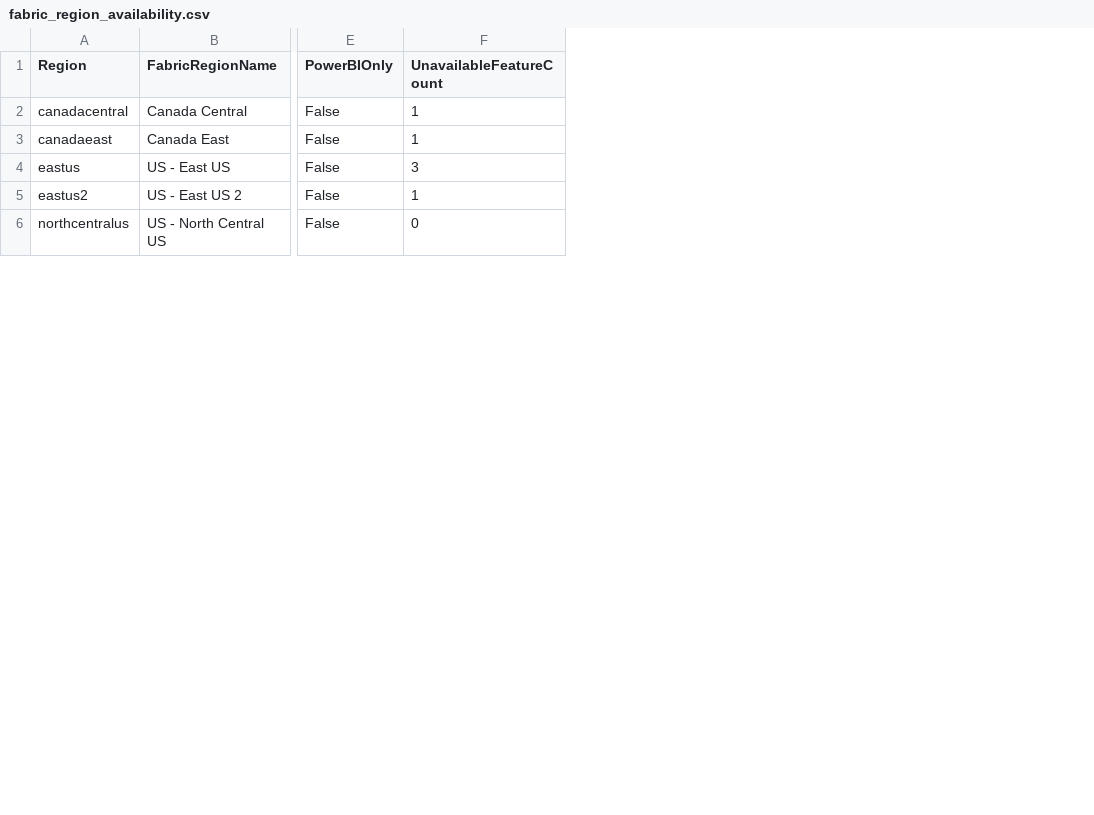
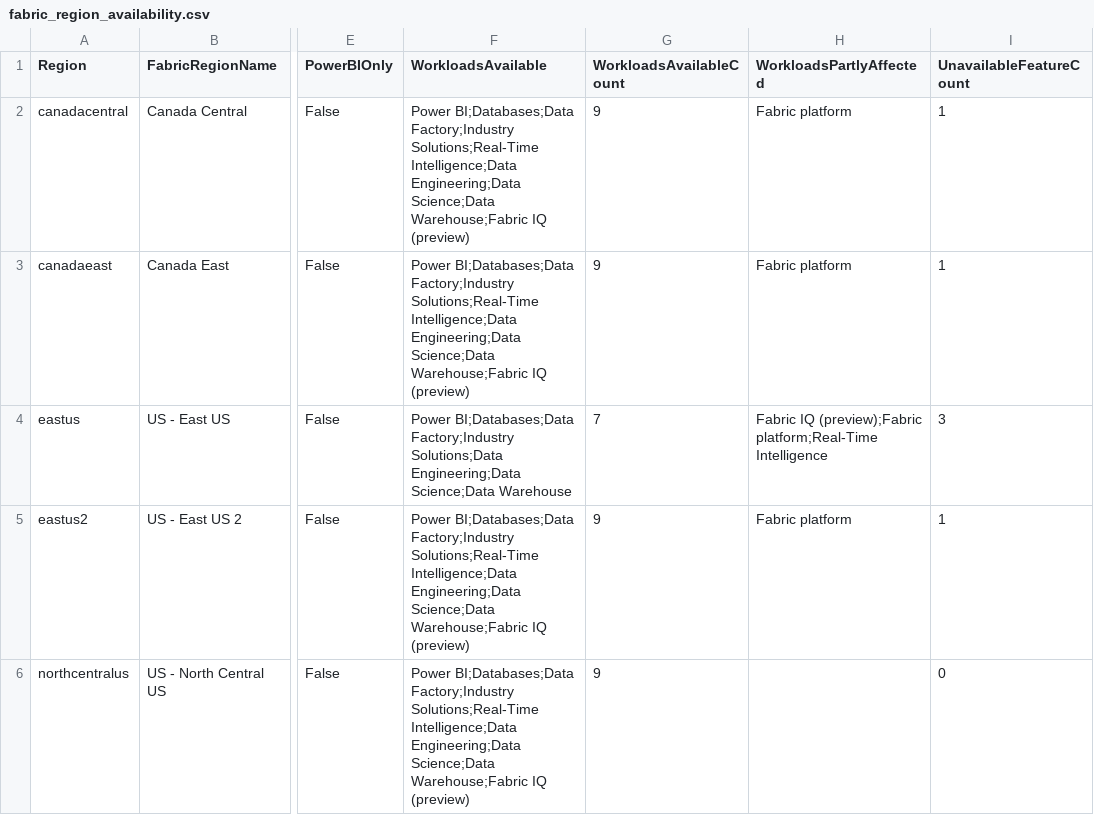
Before and after one commit to sohelPeopleTech/microsoftfiber, a CSV file: data/reference/fabric_region_availability.csv, drawn as a sheet; only a part is shown, gaps mark what is left out; the diff names each change by its address in the sheet, - before the commit and + after, or states it on an @@ line.

```diff
--- a/data/reference/fabric_region_availability.csv
+++ b/data/reference/fabric_region_availability.csv
+column F (WorkloadsAvailable), rows 2-6: Power BI;Databases;Data Factory;Industry Solutions;Real-Time Intelligence;Data Engineering;Data Science;Data Warehouse;Fabric IQ (preview) | Power BI;Databases;Data Factory;Industry Solutions;Real-Time Intelligence;Data Engineering;Data Science;Data Warehouse;Fabric IQ (preview) | Power BI;Databases;Data Factory;Industry Solutions;Data Engineering;Data Science;Data Warehouse | Power BI;Databases;Data Factory;Industry Solutions;Real-Time Intelligence;Data Engineering;Data Science;Data Warehouse;Fabric IQ (preview) | Power BI;Databases;Data Factory;Industry Solutions;Real-Time Intelligence;Data Engineering;Data Science;Data Warehouse;Fabric IQ (preview)
+column G (WorkloadsAvailableCount), rows 2-6: 9 | 9 | 7 | 9 | 9
+column H (WorkloadsPartlyAffected), rows 2-5: Fabric platform | Fabric platform | Fabric IQ (preview);Fabric platform;Real-Time Intelligence | Fabric platform
```
Also changed, not shown: 5 other files.
